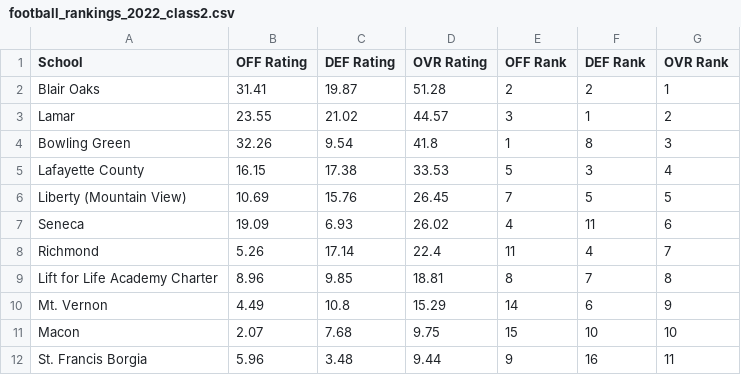
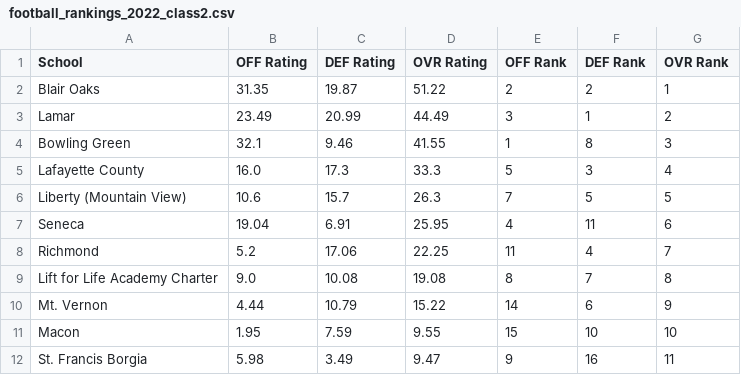
Before and after one commit to AllMOSports/football-ratings-2022, a CSV file: football_rankings_2022_class2.csv, drawn as a sheet; only a part is shown; the diff covers the shown part only.

```diff
--- a/football_rankings_2022_class2.csv
+++ b/football_rankings_2022_class2.csv
@@ -1,12 +1,12 @@
 School,OFF Rating,DEF Rating,OVR Rating,OFF Rank,DEF Rank,OVR Rank
-Blair Oaks,31.41,19.87,51.28,2,2,1
-Lamar,23.55,21.02,44.57,3,1,2
-Bowling Green,32.26,9.54,41.8,1,8,3
-Lafayette County,16.15,17.38,33.53,5,3,4
-Liberty (Mountain View),10.69,15.76,26.45,7,5,5
-Seneca,19.09,6.93,26.02,4,11,6
-Richmond,5.26,17.14,22.4,11,4,7
-Lift for Life Academy Charter,8.96,9.85,18.81,8,7,8
-Mt. Vernon,4.49,10.8,15.29,14,6,9
-Macon,2.07,7.68,9.75,15,10,10
-St. Francis Borgia,5.96,3.48,9.44,9,16,11
+Blair Oaks,31.35,19.87,51.22,2,2,1
+Lamar,23.49,20.99,44.49,3,1,2
+Bowling Green,32.1,9.46,41.55,1,8,3
+Lafayette County,16.0,17.3,33.3,5,3,4
+Liberty (Mountain View),10.6,15.7,26.3,7,5,5
+Seneca,19.04,6.91,25.95,4,11,6
+Richmond,5.2,17.06,22.25,11,4,7
+Lift for Life Academy Charter,9.0,10.08,19.08,8,7,8
+Mt. Vernon,4.44,10.79,15.22,14,6,9
+Macon,1.95,7.59,9.55,15,10,10
+St. Francis Borgia,5.98,3.49,9.47,9,16,11
```
Also changed, not shown: 3 added rows, 3 removed rows and 120 edited cells elsewhere in this file, football_rankings_2022_all.csv, football_rankings_2022_class3.csv, 12 other files.
